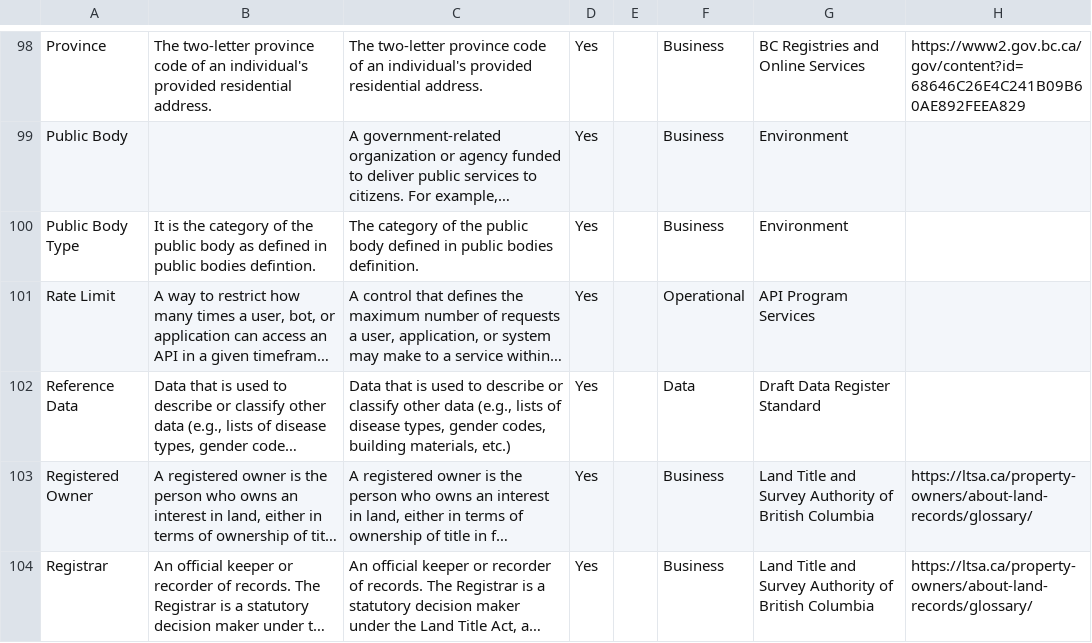
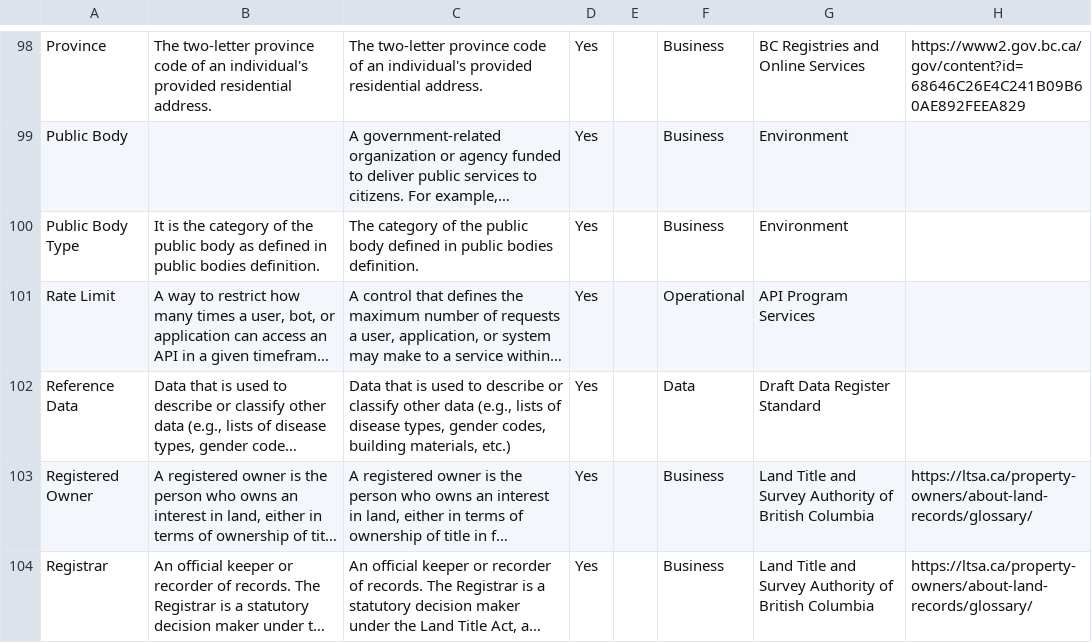
Before and after one commit to bcgov/adr, a CSV file: Apps/Registries/Semantics/Source/Api/Assets/Glossary_of_Terms_Data_Table.csv, drawn as a sheet; only a part is shown, gaps mark what is left out; long unchanged cells end in …; the diff names each change by its address in the sheet, - before the commit and + after, or states it on an @@ line.

Commit message:
Fix typo in Public Body Type definition

```diff
--- a/Apps/Registries/Semantics/Source/Api/Assets/Glossary_of_Terms_Data_Table.csv
+++ b/Apps/Registries/Semantics/Source/Api/Assets/Glossary_of_Terms_Data_Table.csv
-B100: …public bodies defintion.
+B100: …public bodies definition.
```
